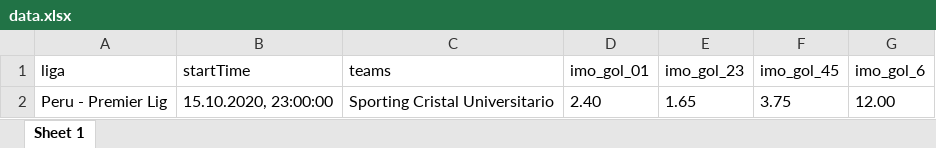
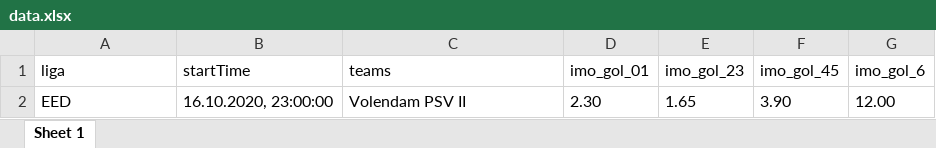
Before and after one commit to aliaga5037/Next, an Excel workbook: data.xlsx, sheet Sheet 1, drawn as a sheet; values as stored, in another font and other column widths than the file's, no borders; removed rows and columns are numbered as before the commit, all else as after; the diff names each change by its address in the sheet, - before the commit and + after, or states it on an @@ line.

```diff
--- a/data.xlsx (sheet Sheet 1)
+++ b/data.xlsx (sheet Sheet 1)
-row 2: Peru - Premier Lig | 15.10.2020, 23:00:00 | Sporting Cristal Universitario | 2.40 | 1.65 | 3.75 | 12.00
+row 2: EED | 16.10.2020, 23:00:00 | Volendam PSV II | 2.30 | 1.65 | 3.90 | 12.00
```
Also changed, not shown: 2 other files.
